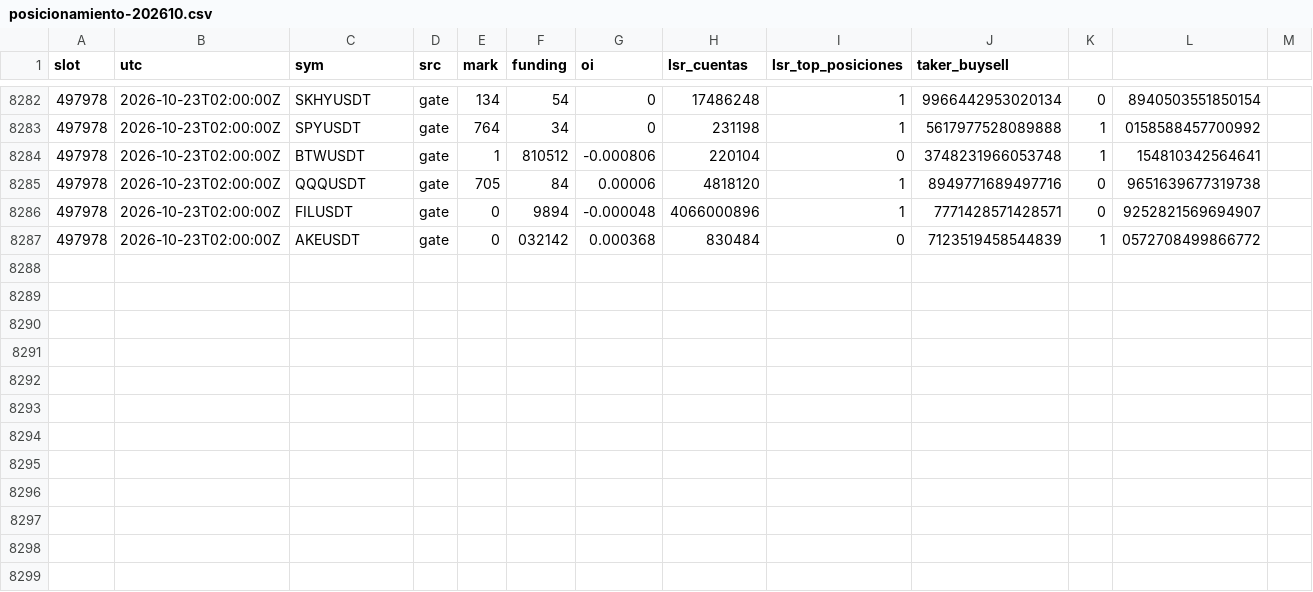
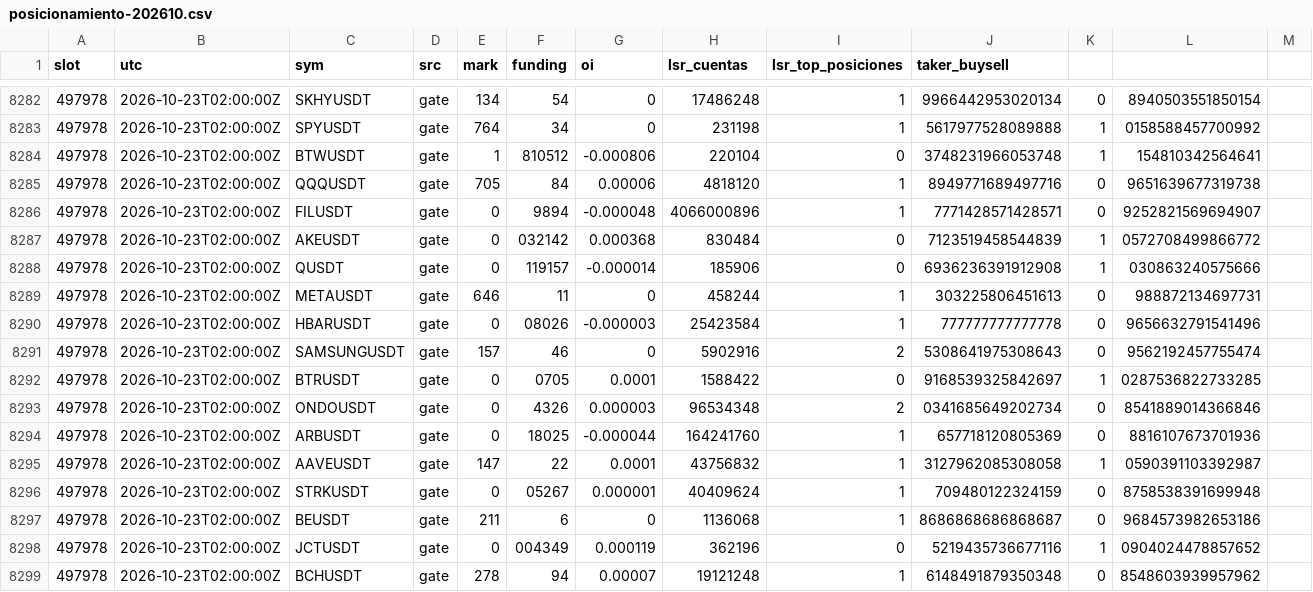
Before and after one commit to lpdort-spec/escaner-bitunix, a CSV file: datos/posicionamiento-202610.csv, drawn as a sheet; only a part is shown, gaps mark what is left out.

```diff
--- a/datos/posicionamiento-202610.csv
+++ b/datos/posicionamiento-202610.csv
@@ -8287 +8287,13 @@
 497978,2026-10-23T02:00:00Z,AKEUSDT,gate,0,032142,0.000368,830484,0,7123519458544839,1,0572708499866772,
+497978,2026-10-23T02:00:00Z,QUSDT,gate,0,119157,-0.000014,185906,0,6936236391912908,1,030863240575666,
+497978,2026-10-23T02:00:00Z,METAUSDT,gate,646,11,0,458244,1,303225806451613,0,988872134697731,
+497978,2026-10-23T02:00:00Z,HBARUSDT,gate,0,08026,-0.000003,25423584,1,777777777777778,0,9656632791541496,
+497978,2026-10-23T02:00:00Z,SAMSUNGUSDT,gate,157,46,0,5902916,2,5308641975308643,0,9562192457755474,
+497978,2026-10-23T02:00:00Z,BTRUSDT,gate,0,0705,0.0001,1588422,0,9168539325842697,1,0287536822733285,
+497978,2026-10-23T02:00:00Z,ONDOUSDT,gate,0,4326,0.000003,96534348,2,0341685649202734,0,8541889014366846,
+497978,2026-10-23T02:00:00Z,ARBUSDT,gate,0,18025,-0.000044,164241760,1,657718120805369,0,8816107673701936,
+497978,2026-10-23T02:00:00Z,AAVEUSDT,gate,147,22,0.0001,43756832,1,3127962085308058,1,0590391103392987,
+497978,2026-10-23T02:00:00Z,STRKUSDT,gate,0,05267,0.000001,40409624,1,709480122324159,0,8758538391699948,
+497978,2026-10-23T02:00:00Z,BEUSDT,gate,211,6,0,1136068,1,8686868686868687,0,9684573982653186,
+497978,2026-10-23T02:00:00Z,JCTUSDT,gate,0,004349,0.000119,362196,0,5219435736677116,1,0904024478857652,
+497978,2026-10-23T02:00:00Z,BCHUSDT,gate,278,94,0.00007,19121248,1,6148491879350348,0,8548603939957962,
```
Also changed, not shown: 2 other files.
